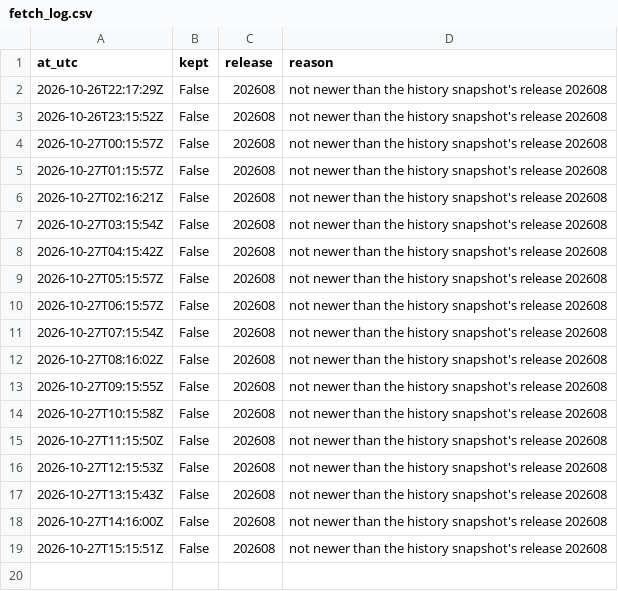
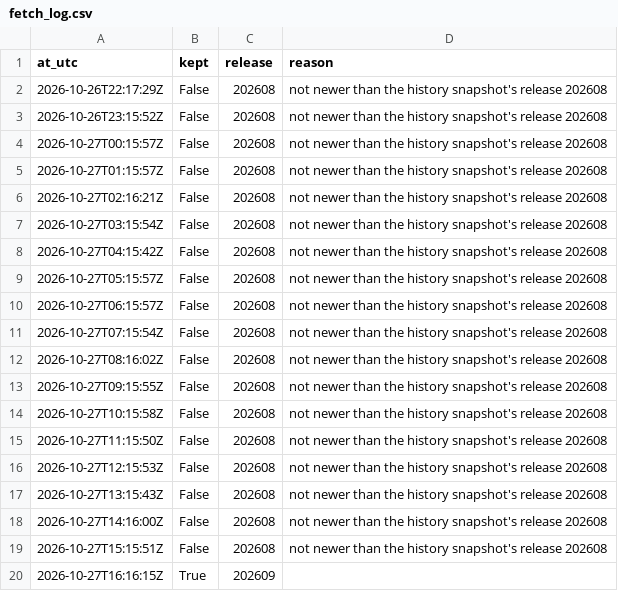
Before and after one commit to Qune-Workspace/Qune-research, a CSV file: research/011-industry-momentum-french-us/paper-log/releases/fetch_log.csv, drawn as a sheet.

Commit message:
Study 011 forward fetch 16:16Z: release 202609 kept (first release containing 2026-09; manifest with SHA-256, logged)

```diff
--- a/research/011-industry-momentum-french-us/paper-log/releases/fetch_log.csv
+++ b/research/011-industry-momentum-french-us/paper-log/releases/fetch_log.csv
@@ -19 +19,2 @@ at_utc,kept,release,reason
 2026-10-27T15:15:51Z,False,202608,not newer than the history snapshot's release 202608
+2026-10-27T16:16:15Z,True,202609,
```
Also changed, not shown: 1 other file.
